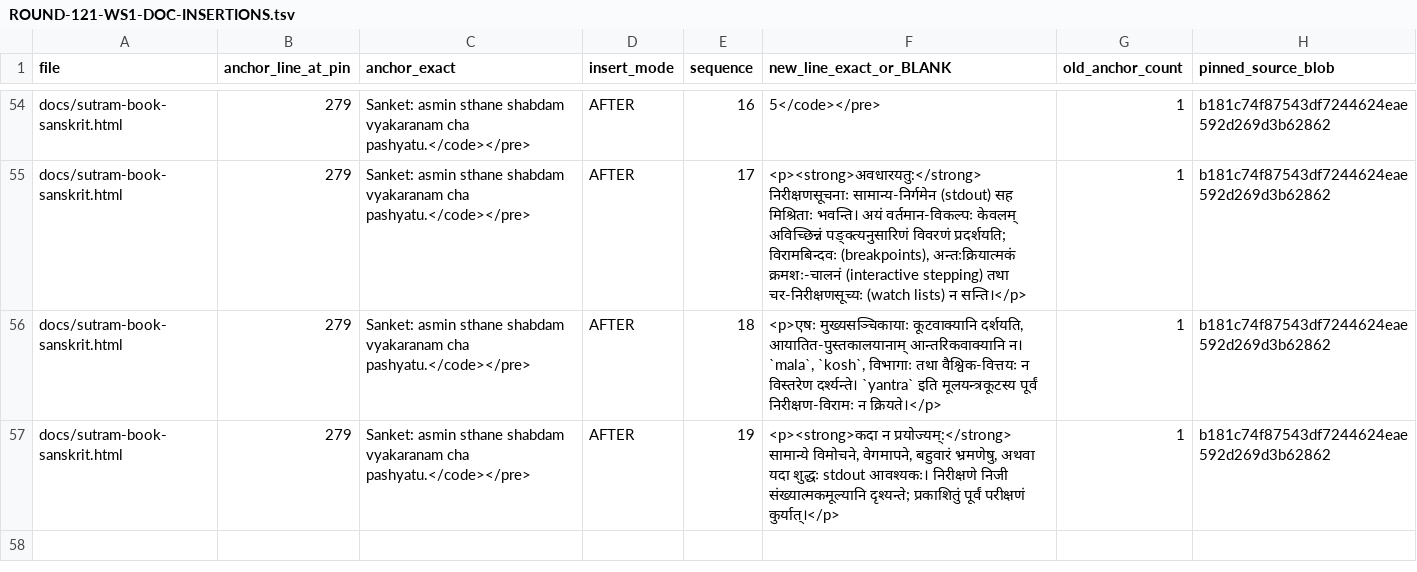
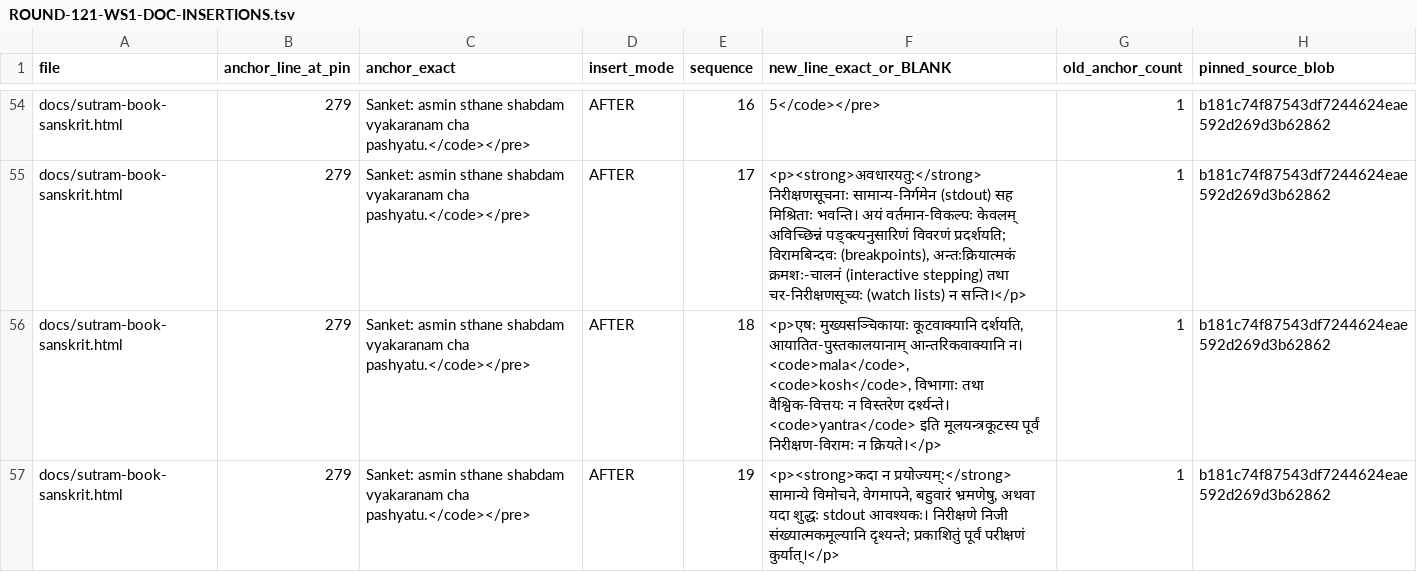
Before and after one commit to dap2810/Sutram, a TSV file: ChatGPT-to-Sarvam/ROUND-121-WS1-DOC-INSERTIONS.tsv, drawn as a sheet; only a part is shown, gaps mark what is left out.

Commit message:
R121: use actual HTML code tags, not Markdown backticks, in Sanskrit book insertion

```diff
--- a/ChatGPT-to-Sarvam/ROUND-121-WS1-DOC-INSERTIONS.tsv
+++ b/ChatGPT-to-Sarvam/ROUND-121-WS1-DOC-INSERTIONS.tsv
@@ -55,3 +55,3 @@ docs/sutram-book-sanskrit.html	279	Sanket: asmin sthane shabdam vyakaranam cha p
 docs/sutram-book-sanskrit.html	279	Sanket: asmin sthane shabdam vyakaranam cha pashyatu.</code></pre>	AFTER	17	<p><strong>अवधारयतु:</strong> निरीक्षणसूचनाः सामान्य-निर्गमेन (stdout) सह मिश्रिताः भवन्ति। अयं वर्तमान-विकल्पः केवलम् अविच्छिन्नं पङ्क्त्यनुसारिणं विवरणं प्रदर्शयति; विरामबिन्दवः (breakpoints), अन्तःक्रियात्मकं क्रमशः-चालनं (interactive stepping) तथा चर-निरीक्षणसूच्यः (watch lists) न सन्ति।</p>	1	b181c74f87543df7244624eae592d269d3b62862
-docs/sutram-book-sanskrit.html	279	Sanket: asmin sthane shabdam vyakaranam cha pashyatu.</code></pre>	AFTER	18	<p>एषः मुख्यसञ्चिकायाः कूटवाक्यानि दर्शयति, आयातित-पुस्तकालयानाम् आन्तरिकवाक्यानि न। `mala`, `kosh`, विभागाः तथा वैश्विक-वित्तयः न विस्तरेण दर्श्यन्ते। `yantra` इति मूलयन्त्रकूटस्य पूर्वं निरीक्षण-विरामः न क्रियते।</p>	1	b181c74f87543df7244624eae592d269d3b62862
+docs/sutram-book-sanskrit.html	279	Sanket: asmin sthane shabdam vyakaranam cha pashyatu.</code></pre>	AFTER	18	<p>एषः मुख्यसञ्चिकायाः कूटवाक्यानि दर्शयति, आयातित-पुस्तकालयानाम् आन्तरिकवाक्यानि न। <code>mala</code>, <code>kosh</code>, विभागाः तथा वैश्विक-वित्तयः न विस्तरेण दर्श्यन्ते। <code>yantra</code> इति मूलयन्त्रकूटस्य पूर्वं निरीक्षण-विरामः न क्रियते।</p>	1	b181c74f87543df7244624eae592d269d3b62862
 docs/sutram-book-sanskrit.html	279	Sanket: asmin sthane shabdam vyakaranam cha pashyatu.</code></pre>	AFTER	19	<p><strong>कदा न प्रयोज्यम्:</strong> सामान्ये विमोचने, वेगमापने, बहुवारं भ्रमणेषु, अथवा यदा शुद्धः stdout आवश्यकः। निरीक्षणे निजी संख्यात्मकमूल्यानि दृश्यन्ते; प्रकाशितुं पूर्वं परीक्षणं कुर्यात्।</p>	1	b181c74f87543df7244624eae592d269d3b62862
```
